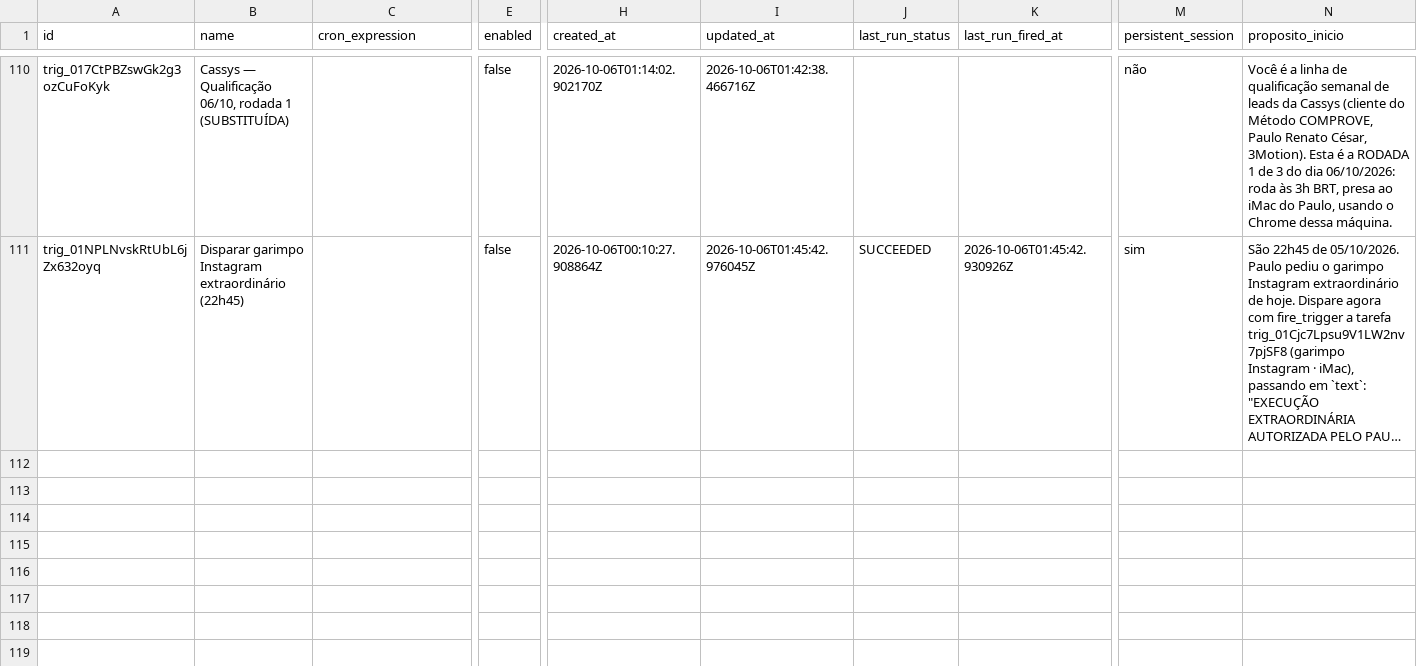
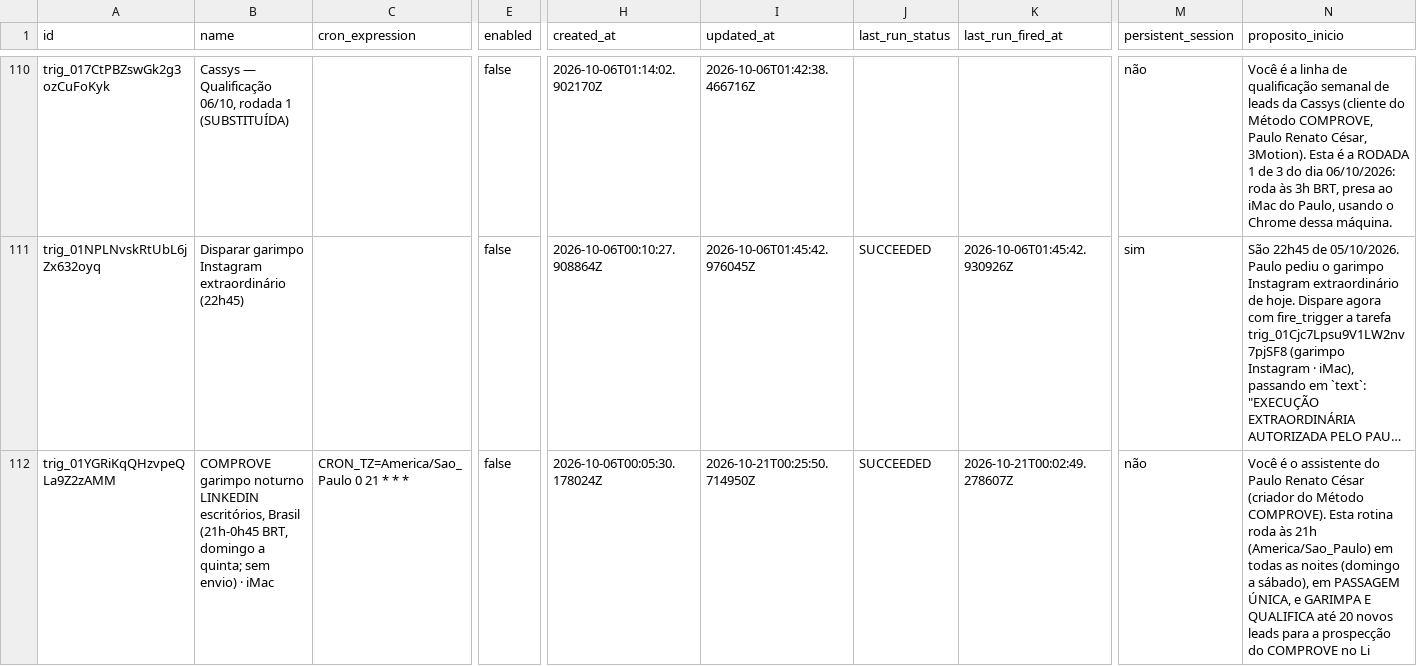
Before and after one commit to paulorenato-byte/comprove, a CSV file: central/inventario/rotinas-agendadas-2026-11-01.csv, drawn as a sheet; only a part is shown, gaps mark what is left out; long unchanged cells end in …; rows hold the shown columns only; the diff names each change by its address in the sheet, - before the commit and + after, or states it on an @@ line.

```diff
--- a/central/inventario/rotinas-agendadas-2026-11-01.csv
+++ b/central/inventario/rotinas-agendadas-2026-11-01.csv
+row 112: trig_01YGRiKqQHzvpeQLa9Z2zAMM | COMPROVE garimpo noturno LINKEDIN escritórios, Brasil (21h-0h45 BRT, domingo a quinta; sem envio) · iMac | CRON_TZ=America/Sao_Paulo 0 21 * * * | false | 2026-10-06T00:05:30.178024Z | 2026-10-21T00:25:50.714950Z | SUCCEEDED | 2026-10-21T00:02:49.278607Z | não | Você é o assistente do Paulo Renato César (criador do Método COMPROVE). Esta rotina roda às 21h (America/Sao_Paulo) em todas as noites (domingo a sábado), em PASSAGEM ÚNICA, e GARIMPA E QUALIFICA até 20 novos leads para a prospecção do COMPROVE no Li
```
Also changed, not shown: 1 other file.
